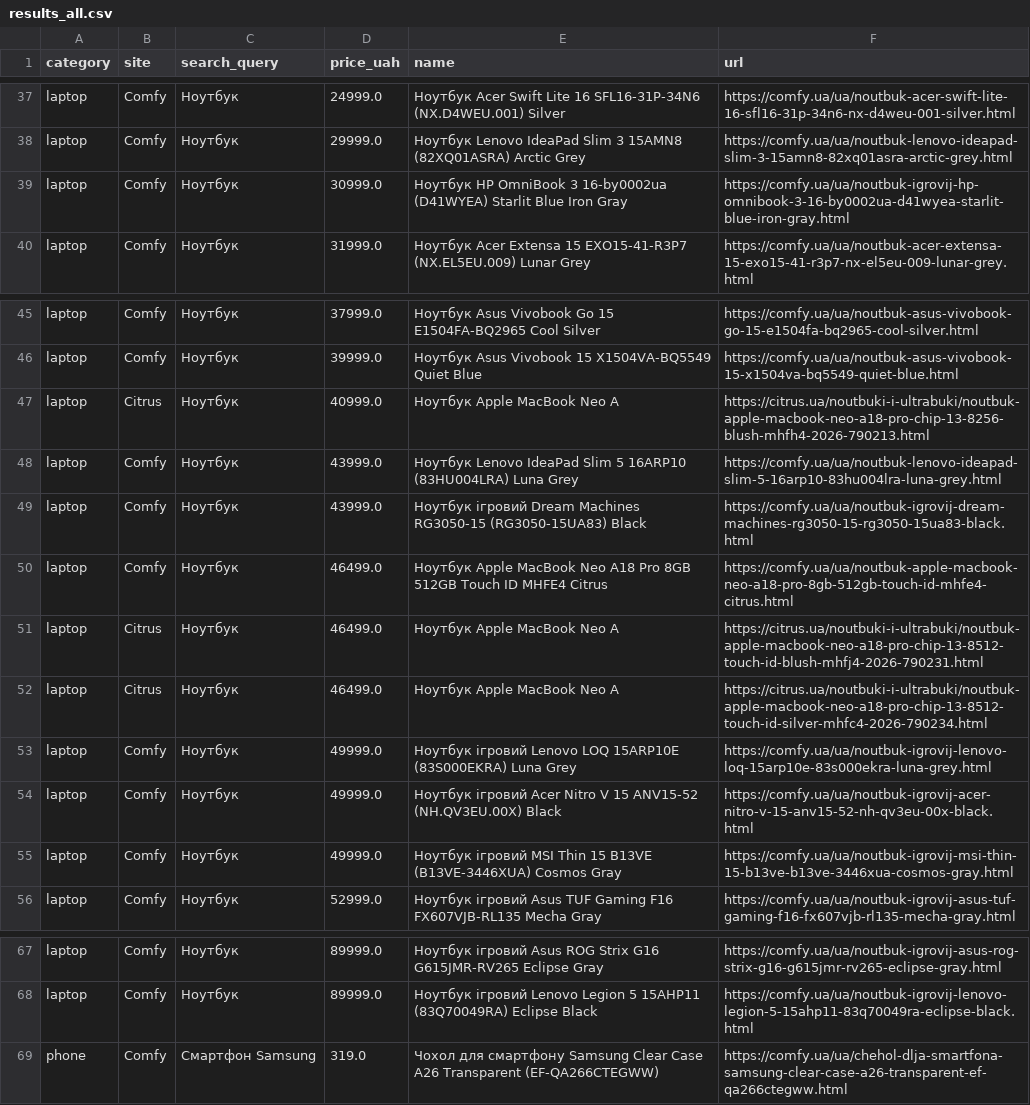
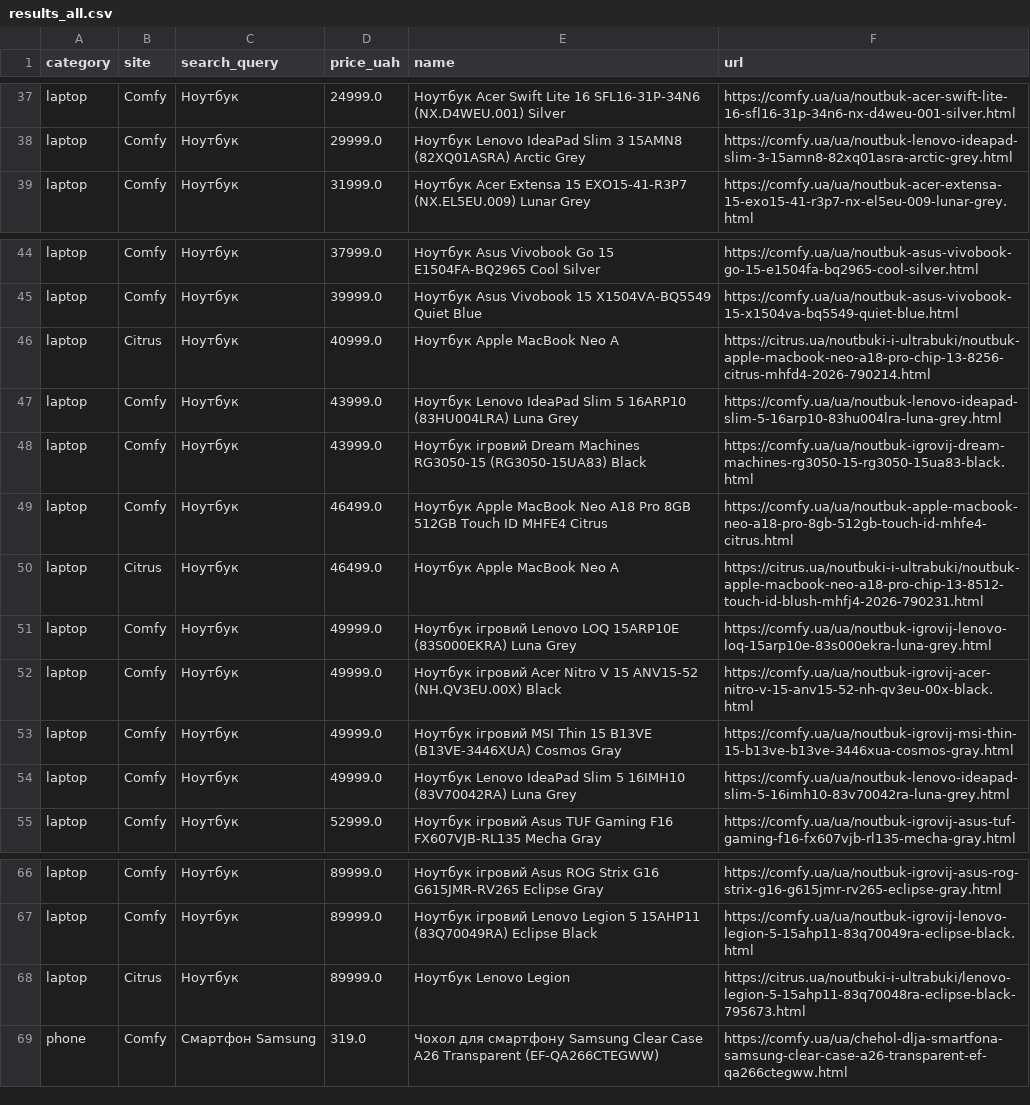
Before and after one commit to Gavnenko123/rycar-preview, a CSV file: misprice/docs/results_all.csv, drawn as a sheet; only a part is shown, gaps mark what is left out.

```diff
--- a/misprice/docs/results_all.csv
+++ b/misprice/docs/results_all.csv
@@ -38,3 +38,2 @@ laptop,Comfy,Ноутбук,24999.0,Ноутбук Acer Swift Lite 16 SFL16-31P-
 laptop,Comfy,Ноутбук,29999.0,Ноутбук Lenovo IdeaPad Slim 3 15AMN8 (82XQ01ASRA) Arctic Grey,https://comfy.ua/ua/noutbuk-lenovo-ideapad-slim-3-15amn8-82xq01asra-arctic-grey.html
-laptop,Comfy,Ноутбук,30999.0,Ноутбук HP OmniBook 3 16-by0002ua (D41WYEA) Starlit Blue Iron Gray,https://comfy.ua/ua/noutbuk-igrovij-hp-omnibook-3-16-by0002ua-d41wyea-starlit-blue-iron-gray.html
 laptop,Comfy,Ноутбук,31999.0,Ноутбук Acer Extensa 15 EXO15-41-R3P7 (NX.EL5EU.009) Lunar Grey,https://comfy.ua/ua/noutbuk-acer-extensa-15-exo15-41-r3p7-nx-el5eu-009-lunar-grey.html
@@ -46,3 +45,3 @@ laptop,Comfy,Ноутбук,37999.0,Ноутбук Asus Vivobook Go 15 E1504FA-
 laptop,Comfy,Ноутбук,39999.0,Ноутбук Asus Vivobook 15 X1504VA-BQ5549 Quiet Blue,https://comfy.ua/ua/noutbuk-asus-vivobook-15-x1504va-bq5549-quiet-blue.html
-laptop,Citrus,Ноутбук,40999.0,Ноутбук Apple MacBook Neo A,https://citrus.ua/noutbuki-i-ultrabuki/noutbuk-apple-macbook-neo-a18-pro-chip-13-8256-blush-mhfh4-2026-790213.html
+laptop,Citrus,Ноутбук,40999.0,Ноутбук Apple MacBook Neo A,https://citrus.ua/noutbuki-i-ultrabuki/noutbuk-apple-macbook-neo-a18-pro-chip-13-8256-citrus-mhfd4-2026-790214.html
 laptop,Comfy,Ноутбук,43999.0,Ноутбук Lenovo IdeaPad Slim 5 16ARP10 (83HU004LRA) Luna Grey,https://comfy.ua/ua/noutbuk-lenovo-ideapad-slim-5-16arp10-83hu004lra-luna-grey.html
@@ -51,3 +50,2 @@ laptop,Comfy,Ноутбук,46499.0,Ноутбук Apple MacBook Neo A18 Pro 8GB
 laptop,Citrus,Ноутбук,46499.0,Ноутбук Apple MacBook Neo A,https://citrus.ua/noutbuki-i-ultrabuki/noutbuk-apple-macbook-neo-a18-pro-chip-13-8512-touch-id-blush-mhfj4-2026-790231.html
-laptop,Citrus,Ноутбук,46499.0,Ноутбук Apple MacBook Neo A,https://citrus.ua/noutbuki-i-ultrabuki/noutbuk-apple-macbook-neo-a18-pro-chip-13-8512-touch-id-silver-mhfc4-2026-790234.html
 laptop,Comfy,Ноутбук,49999.0,Ноутбук ігровий Lenovo LOQ 15ARP10E (83S000EKRA) Luna Grey,https://comfy.ua/ua/noutbuk-igrovij-lenovo-loq-15arp10e-83s000ekra-luna-grey.html
@@ -55,2 +53,3 @@ laptop,Comfy,Ноутбук,49999.0,Ноутбук ігровий Acer Nitro V 1
 laptop,Comfy,Ноутбук,49999.0,Ноутбук ігровий MSI Thin 15 B13VE (B13VE-3446XUA) Cosmos Gray,https://comfy.ua/ua/noutbuk-igrovij-msi-thin-15-b13ve-b13ve-3446xua-cosmos-gray.html
+laptop,Comfy,Ноутбук,49999.0,Ноутбук Lenovo IdeaPad Slim 5 16IMH10 (83V70042RA) Luna Grey,https://comfy.ua/ua/noutbuk-lenovo-ideapad-slim-5-16imh10-83v70042ra-luna-grey.html
 laptop,Comfy,Ноутбук,52999.0,Ноутбук ігровий Asus TUF Gaming F16 FX607VJB-RL135 Mecha Gray,https://comfy.ua/ua/noutbuk-igrovij-asus-tuf-gaming-f16-fx607vjb-rl135-mecha-gray.html
@@ -68,2 +67,3 @@ laptop,Comfy,Ноутбук,89999.0,Ноутбук ігровий Asus ROG Strix
 laptop,Comfy,Ноутбук,89999.0,Ноутбук ігровий Lenovo Legion 5 15AHP11 (83Q70049RA) Eclipse Black,https://comfy.ua/ua/noutbuk-igrovij-lenovo-legion-5-15ahp11-83q70049ra-eclipse-black.html
+laptop,Citrus,Ноутбук,89999.0,Ноутбук Lenovo Legion,https://citrus.ua/noutbuki-i-ultrabuki/lenovo-legion-5-15ahp11-83q70048ra-eclipse-black-795673.html
 phone,Comfy,Смартфон Samsung,319.0,Чохол для смартфону Samsung Clear Case A26 Transparent (EF-QA266CTEGWW),https://comfy.ua/ua/chehol-dlja-smartfona-samsung-clear-case-a26-transparent-ef-qa266ctegww.html
```
Also changed, not shown: 2 other files.
